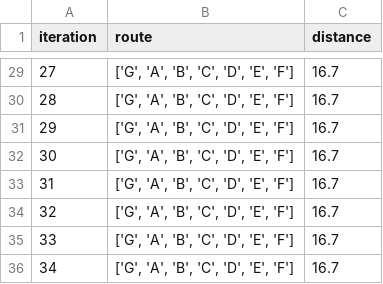
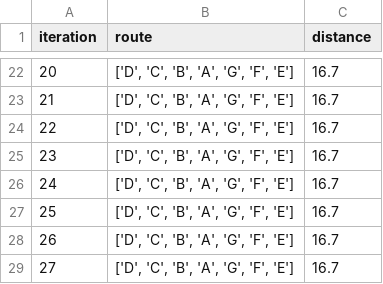
Before and after one commit to suwandidwis/tsp_result, a CSV file: result.csv, drawn as a sheet; only a part is shown, gaps mark what is left out; addresses are those after the commit; the diff covers the shown part only; the diff names each change by its address in the sheet, - before the commit and + after, or states it on an @@ line.

Commit message:
Create result.csv

```diff
--- a/result.csv
+++ b/result.csv
@@ column A (iteration) renumbered from row 5 down @@
-B22:B29 (route): ['G', 'A', 'B', 'C', 'D', 'E', 'F']
+B22:B29 (route): ['D', 'C', 'B', 'A', 'G', 'F', 'E']
```
Also changed, not shown: 3 added rows, 10 removed rows and 17 edited cells elsewhere in this file.
